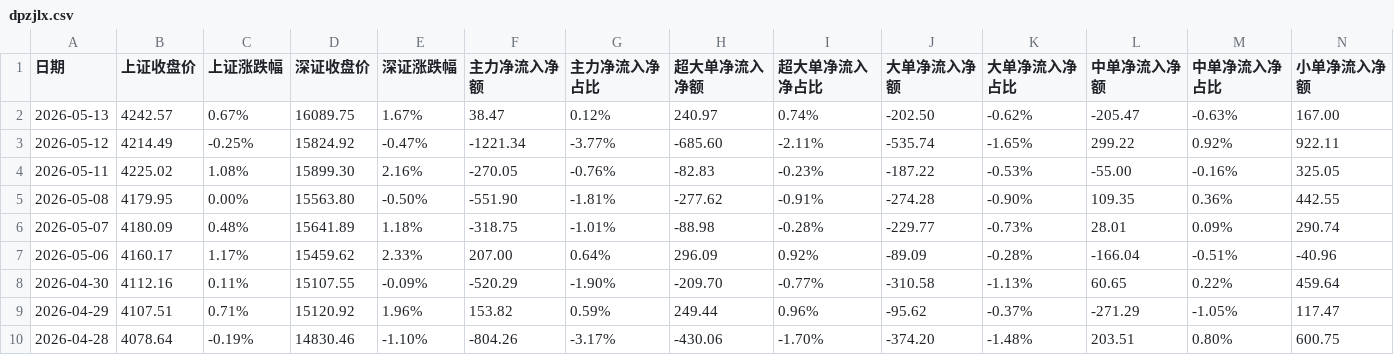
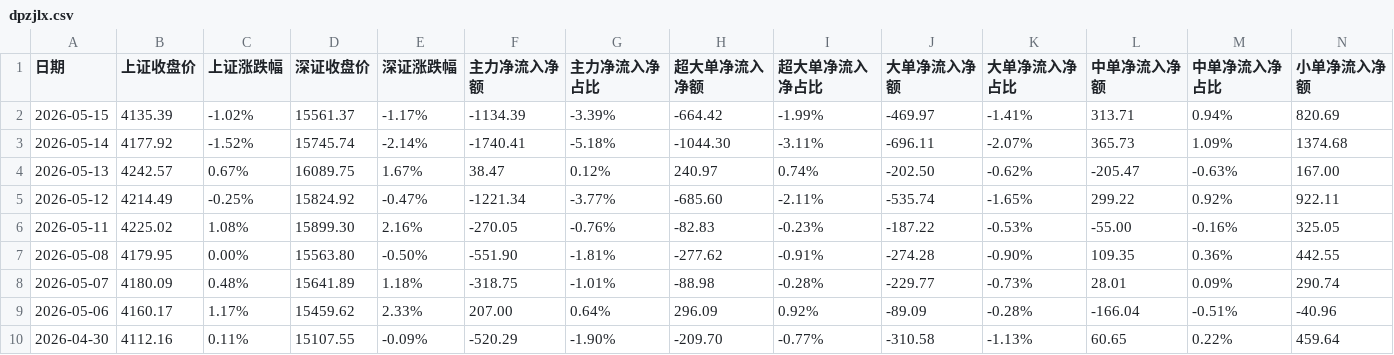
Before and after one commit to oosaka4649/showstocksT, a CSV file: cvs_search_app/data/dpzjlx.csv, drawn as a sheet; only a part is shown; the shorter side is filled out with more unchanged rows; rows hold the shown columns only; the diff names each change by its address in the sheet, - before the commit and + after, or states it on an @@ line.

Commit message:
up data

```diff
--- a/cvs_search_app/data/dpzjlx.csv
+++ b/cvs_search_app/data/dpzjlx.csv
+row 2: 2026-05-15 | 4135.39 | -1.02% | 15561.37 | -1.17% | -1134.39 | -3.39% | -664.42 | -1.99% | -469.97 | -1.41% | 313.71 | 0.94% | 820.69
+row 3: 2026-05-14 | 4177.92 | -1.52% | 15745.74 | -2.14% | -1740.41 | -5.18% | -1044.30 | -3.11% | -696.11 | -2.07% | 365.73 | 1.09% | 1374.68
```
Also changed, not shown: cvs_search_app/data/rzrq.csv, 1 other file.
